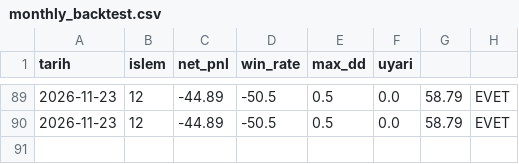
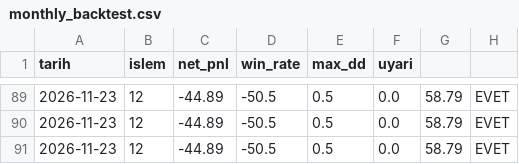
Before and after one commit to hakansazci01/hsc-borsa-analiz, a CSV file: monthly_backtest.csv, drawn as a sheet; only a part is shown, gaps mark what is left out; the diff names each change by its address in the sheet, - before the commit and + after, or states it on an @@ line.

```diff
--- a/monthly_backtest.csv
+++ b/monthly_backtest.csv
+row 91: 2026-11-23 | 12 | -44.89 | -50.5 | 0.5 | 0.0 | 58.79 | EVET
```
Also changed, not shown: manual_log.csv, params_history.csv, 8 other files.
